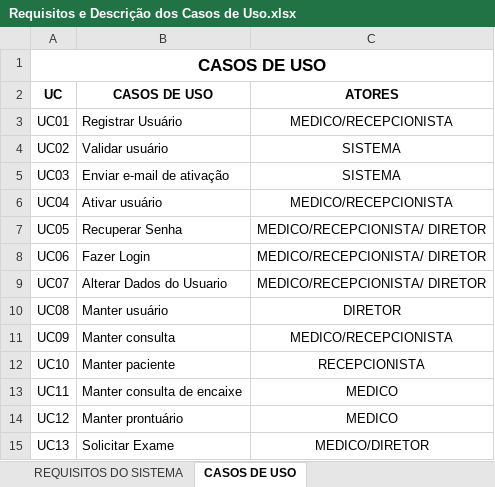
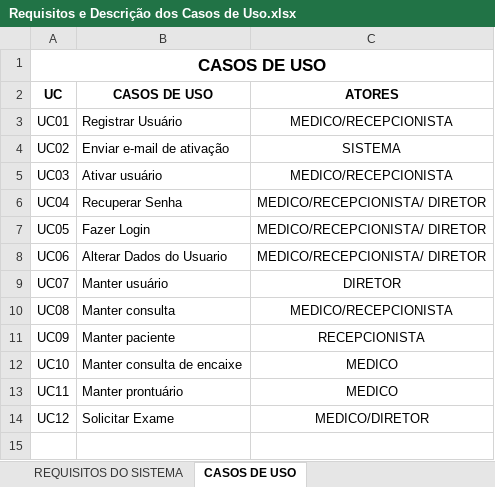
Before and after one commit to andersonavila/SisMed, an Excel workbook: Requisitos/Requisitos e Descrição dos Casos de Uso.xlsx, sheet CASOS DE USO, drawn as a sheet; values as stored, in another font and other column widths than the file's, no borders; the diff names each change by its address in the sheet, - before the commit and + after, or states it on an @@ line.

Commit message:
Correções e Atualizações
- Renomear interfaces;
- Correções no Visão Geral 2.0
- Alterações sugeridas no UC01 - Registrar Usuário
- Alterações sugeridas no UC05 - Registrar Senha
- Alterações sugeridas no arquivo Requisitos e Descrição dos Casos de
Uso

```diff
--- a/Requisitos/Requisitos e Descrição dos Casos de Uso.xlsx (sheet CASOS DE USO)
+++ b/Requisitos/Requisitos e Descrição dos Casos de Uso.xlsx (sheet CASOS DE USO)
-B4 (CASOS DE USO): Validar usuário
+B4 (CASOS DE USO): Enviar e-mail de ativação
-B5 (CASOS DE USO): Enviar e-mail de ativação
+B5 (CASOS DE USO): Ativar usuário
-C5 (ATORES): SISTEMA
+C5 (ATORES): MEDICO/RECEPCIONISTA
-B6 (CASOS DE USO): Ativar usuário
+B6 (CASOS DE USO): Recuperar Senha
-C6 (ATORES): MEDICO/RECEPCIONISTA
+C6 (ATORES): MEDICO/RECEPCIONISTA/ DIRETOR
-B7 (CASOS DE USO): Recuperar Senha
+B7 (CASOS DE USO): Fazer Login
-B8 (CASOS DE USO): Fazer Login
+B8 (CASOS DE USO): Alterar Dados do Usuario
-B9 (CASOS DE USO): Alterar Dados do Usuario
+B9 (CASOS DE USO): Manter usuário
-C9 (ATORES): MEDICO/RECEPCIONISTA/ DIRETOR
+C9 (ATORES): DIRETOR
-B10 (CASOS DE USO): Manter usuário
+B10 (CASOS DE USO): Manter consulta
-C10 (ATORES): DIRETOR
+C10 (ATORES): MEDICO/RECEPCIONISTA
-B11 (CASOS DE USO): Manter consulta
+B11 (CASOS DE USO): Manter paciente
-C11 (ATORES): MEDICO/RECEPCIONISTA
+C11 (ATORES): RECEPCIONISTA
-B12 (CASOS DE USO): Manter paciente
+B12 (CASOS DE USO): Manter consulta de encaixe
-C12 (ATORES): RECEPCIONISTA
+C12 (ATORES): MEDICO
-B13 (CASOS DE USO): Manter consulta de encaixe
+B13 (CASOS DE USO): Manter prontuário
-B14 (CASOS DE USO): Manter prontuário
+B14 (CASOS DE USO): Solicitar Exame
-C14 (ATORES): MEDICO
+C14 (ATORES): MEDICO/DIRETOR
-row 15: UC13 | Solicitar Exame | MEDICO/DIRETOR
```
Also changed, not shown: sheet REQUISITOS DO SISTEMA, 13 other files.
